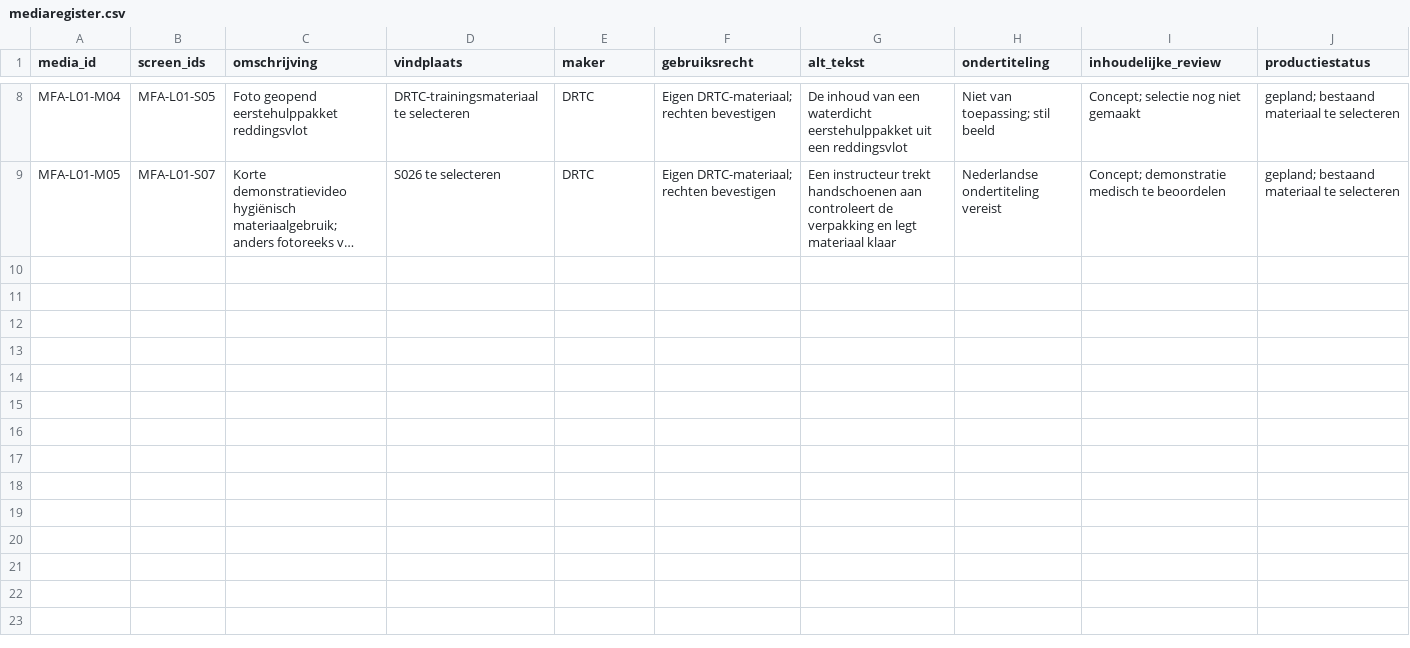
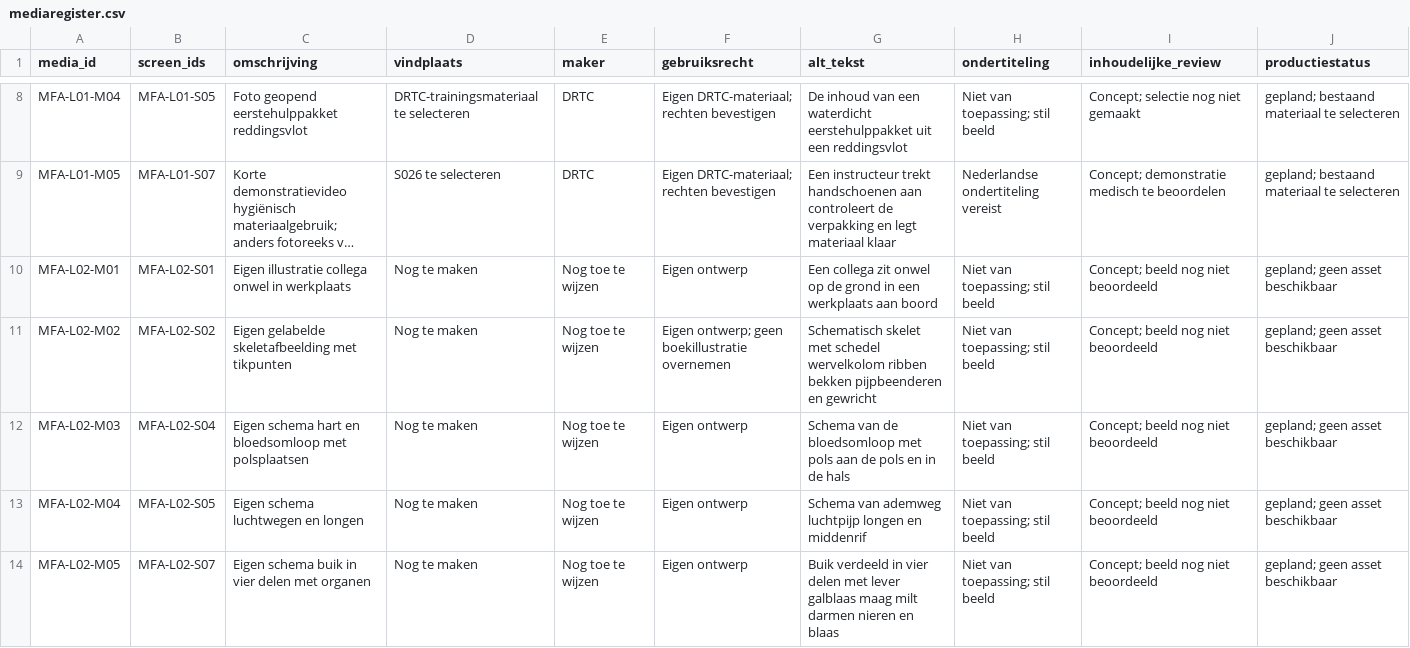
Before and after one commit to Scoits/MFAMCELEARNING, a CSV file: articulate/mediaregister.csv, drawn as a sheet; only a part is shown, gaps mark what is left out; long unchanged cells end in …; the diff covers the shown part only; the diff names each change by its address in the sheet, - before the commit and + after, or states it on an @@ line.

```diff
--- a/articulate/mediaregister.csv
+++ b/articulate/mediaregister.csv
+row 10: MFA-L02-M01 | MFA-L02-S01 | Eigen illustratie collega onwel in werkplaats | Nog te maken | Nog toe te wijzen | Eigen ontwerp | Een collega zit onwel op de grond in een werkplaats aan boord | Niet van toepassing; stil beeld | Concept; beeld nog niet beoordeeld | gepland; geen asset beschikbaar
+row 11: MFA-L02-M02 | MFA-L02-S02 | Eigen gelabelde skeletafbeelding met tikpunten | Nog te maken | Nog toe te wijzen | Eigen ontwerp; geen boekillustratie overnemen | Schematisch skelet met schedel wervelkolom ribben bekken pijpbeenderen en gewricht | Niet van toepassing; stil beeld | Concept; beeld nog niet beoordeeld | gepland; geen asset beschikbaar
+row 12: MFA-L02-M03 | MFA-L02-S04 | Eigen schema hart en bloedsomloop met polsplaatsen | Nog te maken | Nog toe te wijzen | Eigen ontwerp | Schema van de bloedsomloop met pols aan de pols en in de hals | Niet van toepassing; stil beeld | Concept; beeld nog niet beoordeeld | gepland; geen asset beschikbaar
+row 13: MFA-L02-M04 | MFA-L02-S05 | Eigen schema luchtwegen en longen | Nog te maken | Nog toe te wijzen | Eigen ontwerp | Schema van ademweg luchtpijp longen en middenrif | Niet van toepassing; stil beeld | Concept; beeld nog niet beoordeeld | gepland; geen asset beschikbaar
+row 14: MFA-L02-M05 | MFA-L02-S07 | Eigen schema buik in vier delen met organen | Nog te maken | Nog toe te wijzen | Eigen ontwerp | Buik verdeeld in vier delen met lever galblaas maag milt darmen nieren en blaas | Niet van toepassing; stil beeld | Concept; beeld nog niet beoordeeld | gepland; geen asset beschikbaar
```
Also changed, not shown: 15 added rows elsewhere in this file, sources/register.csv, 10 other files.
